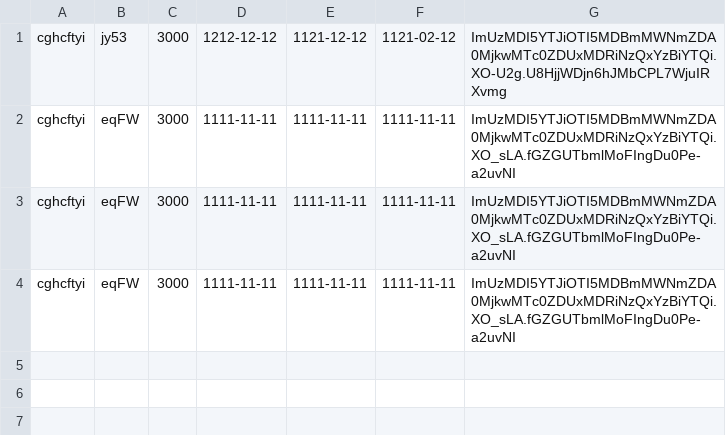
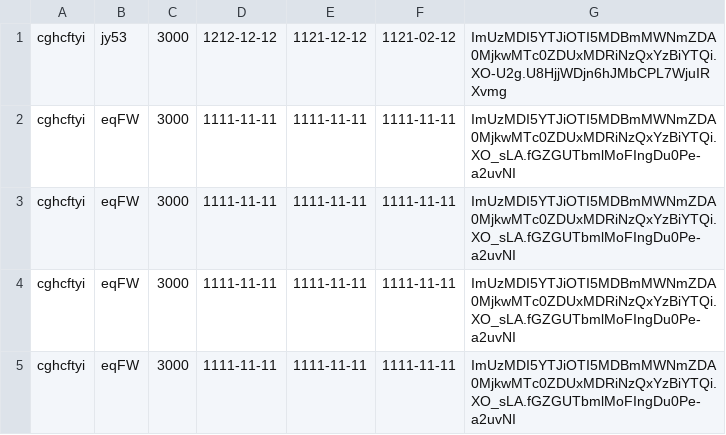
Before and after one commit to Christine-horrocks/flask-prototype, a CSV file: developer-agreement-transaction.csv, drawn as a sheet; the diff names each change by its address in the sheet, - before the commit and + after, or states it on an @@ line.

```diff
--- a/developer-agreement-transaction.csv
+++ b/developer-agreement-transaction.csv
+row 5: cghcftyi | eqFW | 3000 | 1111-11-11 | 1111-11-11 | 1111-11-11 | ImUzMDI5YTJiOTI5MDBmMWNmZDA0MjkwMTc0ZDUxMDRiNzQxYzBiYTQi.XO_sLA.fGZGUTbmlMoFIngDu0Pe-a2uvNI
```
Also changed, not shown: developer-agreement-contribution.csv, 6 other files.
